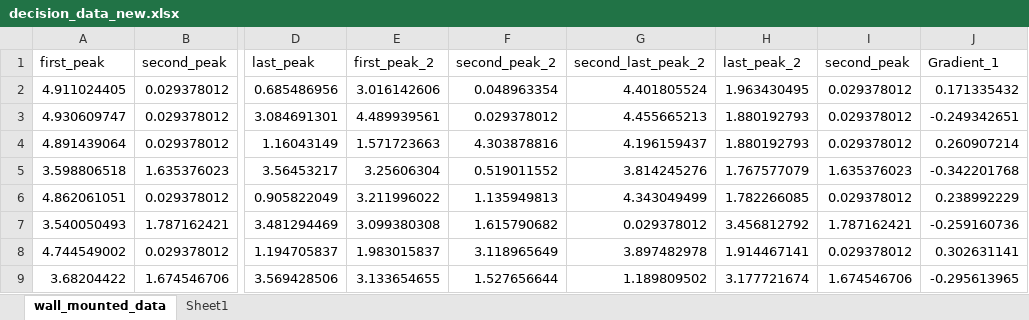
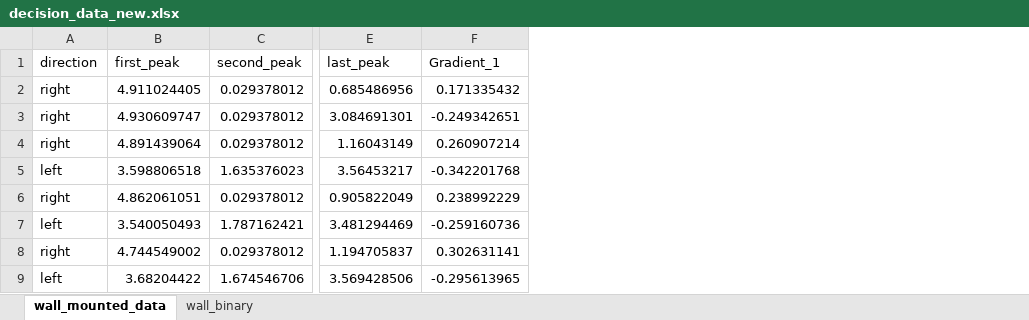
Before and after one commit to PaulKumar33/thesis_work, an Excel workbook: decision_data_new.xlsx, sheet wall_mounted_data, drawn as a sheet; only a part is shown, gaps mark what is left out; values as stored, in another font and other column widths than the file's, no borders; charts and pictures not drawn; removed rows and columns are numbered as before the commit, all else as after; the diff covers the shown part only; the diff names each change by its address in the sheet, - before the commit and + after, or states it on an @@ line.

```diff
--- a/decision_data_new.xlsx (sheet wall_mounted_data)
+++ b/decision_data_new.xlsx (sheet wall_mounted_data)
-sheet tab: Sheet1
+sheet tab: wall_binary
+column A (direction), rows 2-9: right | right | right | left | right | left | right | left
-column E (first_peak_2), rows 2-9: 3.016142606 | 4.489939561 | 1.571723663 | 3.25606304 | 3.211996022 | 3.099380308 | 1.983015837 | 3.133654655
-column F (second_peak_2), rows 2-9: 0.048963354 | 0.029378012 | 4.303878816 | 0.519011552 | 1.135949813 | 1.615790682 | 3.118965649 | 1.527656644
-column G (second_last_peak_2), rows 2-9: 4.401805524 | 4.455665213 | 4.196159437 | 3.814245276 | 4.343049499 | 0.029378012 | 3.897482978 | 1.189809502
-column H (last_peak_2), rows 2-9: 1.963430495 | 1.880192793 | 1.880192793 | 1.767577079 | 1.782266085 | 3.456812792 | 1.914467141 | 3.177721674
-column I (second_peak), rows 2-9: 0.029378012 | 0.029378012 | 0.029378012 | 1.635376023 | 0.029378012 | 1.787162421 | 0.029378012 | 1.674546706
```
Also changed, not shown: 162 added rows and 8 removed rows elsewhere in this sheet, sheet wall_binary, charts or pictures, 2 other files.
